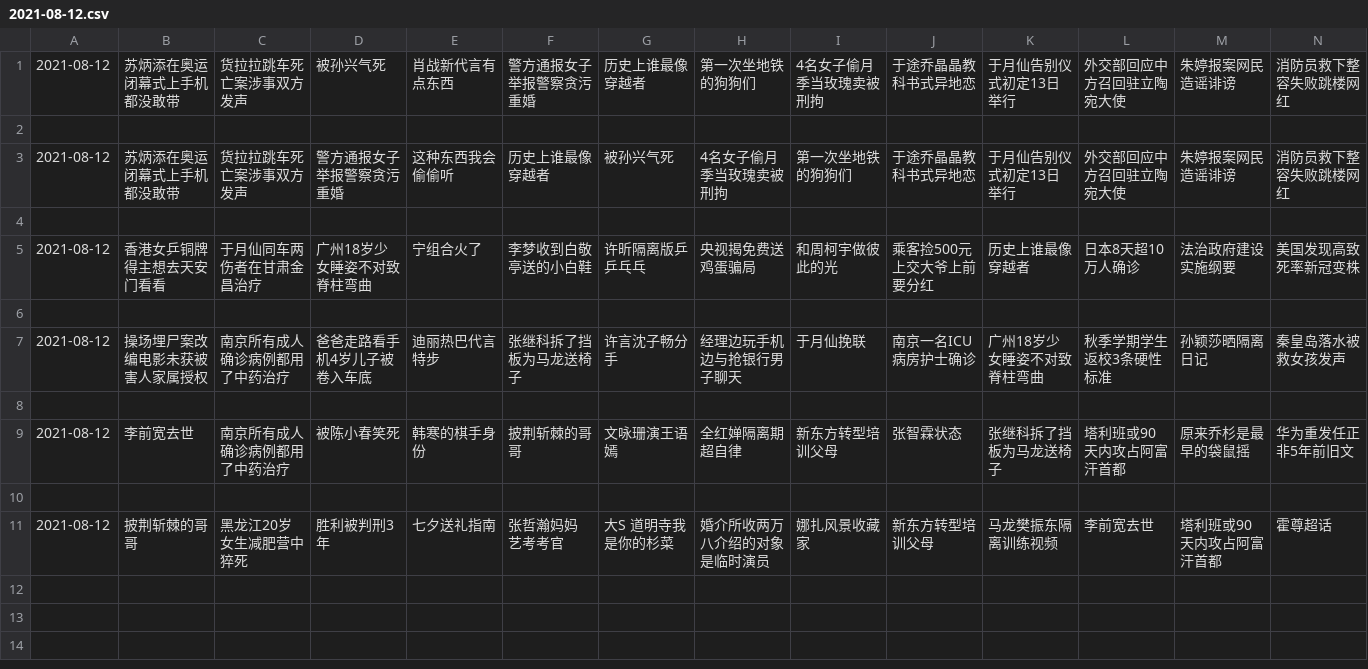
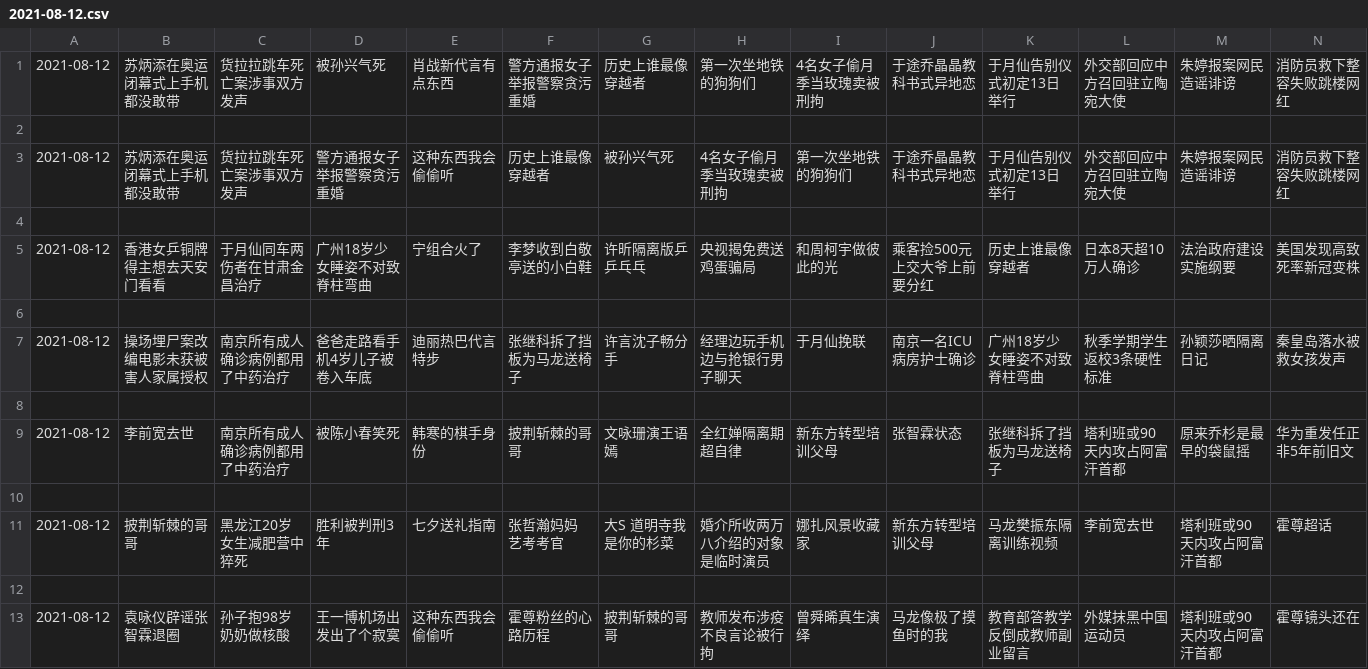
Before and after one commit to vmp65l3/weibo-hotrank, a CSV file: data/2021-08-12.csv, drawn as a sheet; only a part is shown; rows hold the shown columns only; the diff names each change by its address in the sheet, - before the commit and + after, or states it on an @@ line.

```diff
--- a/data/2021-08-12.csv
+++ b/data/2021-08-12.csv
+row 12: (empty)
+row 13: 2021-08-12 | 袁咏仪辟谣张智霖退圈 | 孙子抱98岁奶奶做核酸 | 王一博机场出发出了个寂寞 | 这种东西我会偷偷听 | 霍尊粉丝的心路历程 | 披荆斩棘的哥哥 | 教师发布涉疫不良言论被行拘 | 曾舜晞真生演绎 | 马龙像极了摸鱼时的我 | 教育部答教学反倒成教师副业留言 | 外媒抹黑中国运动员 | 塔利班或90天内攻占阿富汗首都 | 霍尊镜头还在
```
Also changed, not shown: 1 other file.
